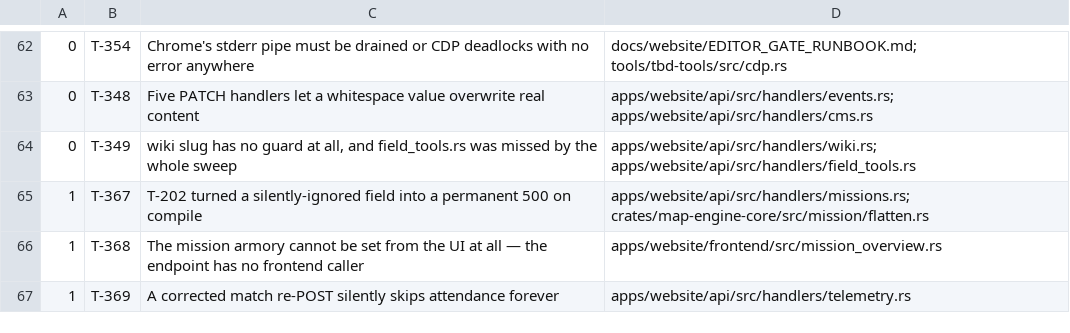
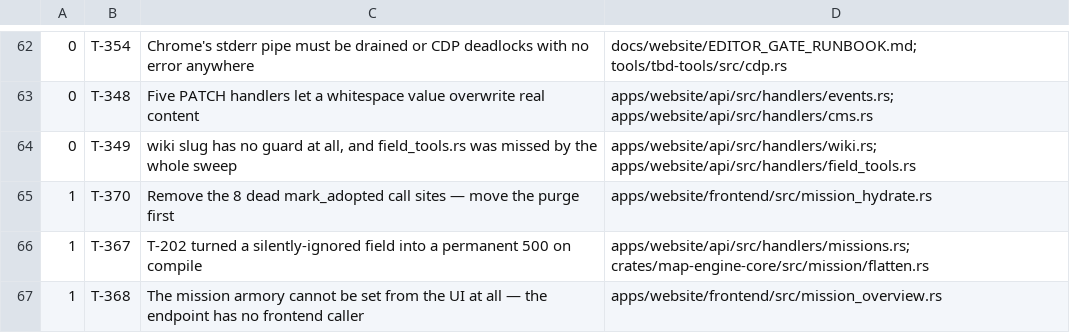
Before and after one commit to darkforce09/TBD-reforger, a TSV file: docs/platform/wave_plan.tsv, drawn as a sheet; only a part is shown, gaps mark what is left out; the shorter side is filled out with more unchanged rows.

Commit message:
T-352 part 2 shipped; make `drop` refuse to destroy unmerged work
The sessionStorage key had exactly one reader, so unlike the adopted marker
it could not be deleted — scoped instead, and browser-verified: flipping the
auth blob to B makes warm() null, flipping back to A makes it readable.
Invisible, not destroyed. `gate smoke persist` still passes, so cross-boot
continuity survived the scoping.

It declined to remove the 8 dead write sites, with a sequencing argument I
would not have thought of: purge_legacy_markers is reachable ONLY via
mark_adopted, so deleting those calls in the same release strands the
existing residue in users' localStorage permanently. Filed as T-370 with the
order spelled out — move the purge to a boot hook, ship, wait, then delete.

MY PROCESS FAILURE, and it nearly cost the work: I landed this agent's first
two commits, dropped its worktree, and THEN resumed it. It found its own
worktree and branch gone mid-session, its commits surviving only as
unreferenced objects, and recreated the branch itself before finishing. It
reported that rather than losing the work — which is the only reason anyone
noticed.

`slice-worktree.sh drop` now REFUSES when the branch holds commits not on
main, printing them, with --force to override. Proven by probe: a branch
with one commit is refused and the commit named.

`reap` already learned this lesson the hard way and carries a warning about
it. `drop` did not, because it is the single-slice path and always looked
deliberate. It was, and it was still wrong.

```diff
--- a/docs/platform/wave_plan.tsv
+++ b/docs/platform/wave_plan.tsv
@@ -64,2 +64,3 @@
 0	T-349	wiki slug has no guard at all, and field_tools.rs was missed by the whole sweep	apps/website/api/src/handlers/wiki.rs; apps/website/api/src/handlers/field_tools.rs
+1	T-370	Remove the 8 dead mark_adopted call sites — move the purge first	apps/website/frontend/src/mission_hydrate.rs
 1	T-367	T-202 turned a silently-ignored field into a permanent 500 on compile	apps/website/api/src/handlers/missions.rs; crates/map-engine-core/src/mission/flatten.rs
```
Also changed, not shown: 2 other files.
